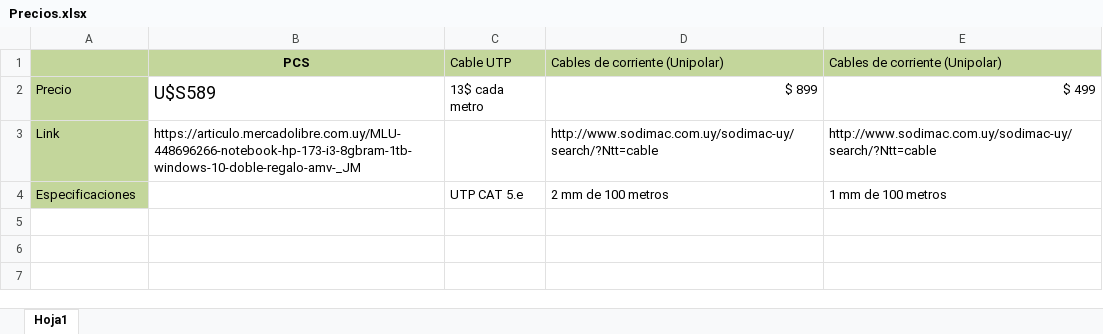
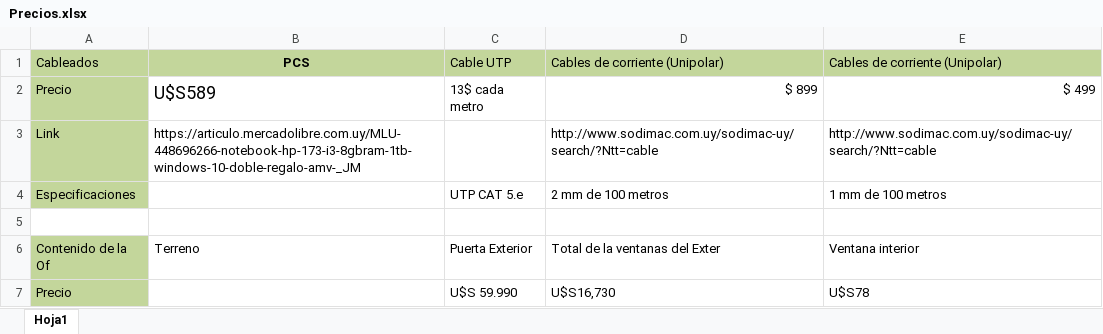
Before and after one commit to MarcosBonilla1/ProyectoFinal, an Excel workbook: PRECIOS PROYECTO/Precios.xlsx, sheet Hoja1, drawn as a sheet; values as stored, in another font and other column widths than the file's, no borders; the diff names each change by its address in the sheet, - before the commit and + after, or states it on an @@ line.

Commit message:
Agregue precios al Excel

```diff
--- a/PRECIOS PROYECTO/Precios.xlsx (sheet Hoja1)
+++ b/PRECIOS PROYECTO/Precios.xlsx (sheet Hoja1)
-A1: (empty)
+A1: Cableados
+row 5: (empty)
+row 6: Contenido de la Of | Terreno | Puerta Exterior | Total de la ventanas del Exter | Ventana interior
+row 7: Precio |  | U$S 59.990 | U$S16,730 | U$S78
```
